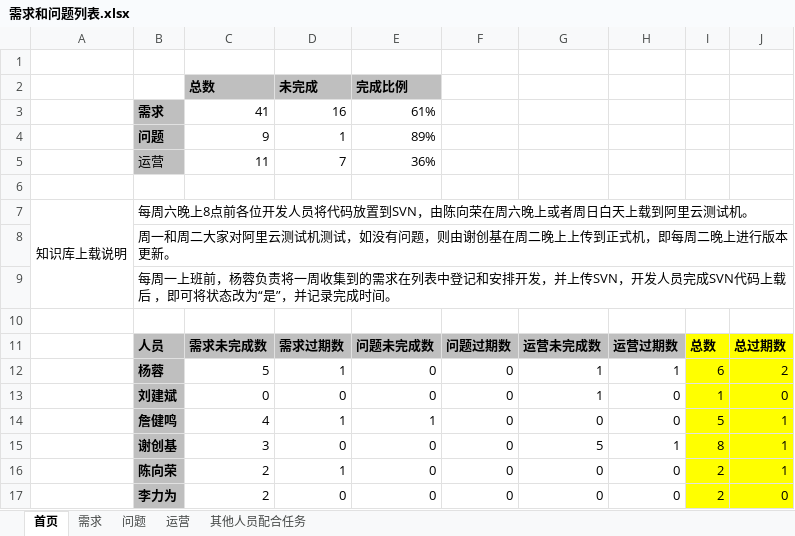
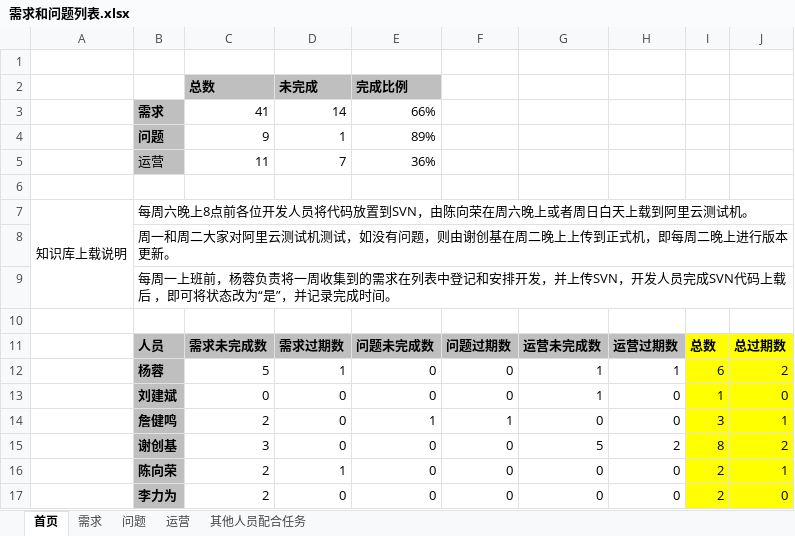
Before and after one commit to virgilchen/wsb, an Excel workbook: 问题跟进列表/需求和问题列表.xlsx, sheet 首页, drawn as a sheet; values as stored, in another font and other column widths than the file's, no borders; the diff names each change by its address in the sheet, - before the commit and + after, or states it on an @@ line.

```diff
--- a/问题跟进列表/需求和问题列表.xlsx (sheet 首页)
+++ b/问题跟进列表/需求和问题列表.xlsx (sheet 首页)
-D3: 16
+D3: 14
-E3: 61%
+E3: 66%
-C14: 4
+C14: 2
-D14: 1
+D14: 0
-F14: 0
+F14: 1
-I14: 5
+I14: 3
-H15: 1
+H15: 2
-J15: 1
+J15: 2
```
Also changed, not shown: sheet 需求, 4 other files.
